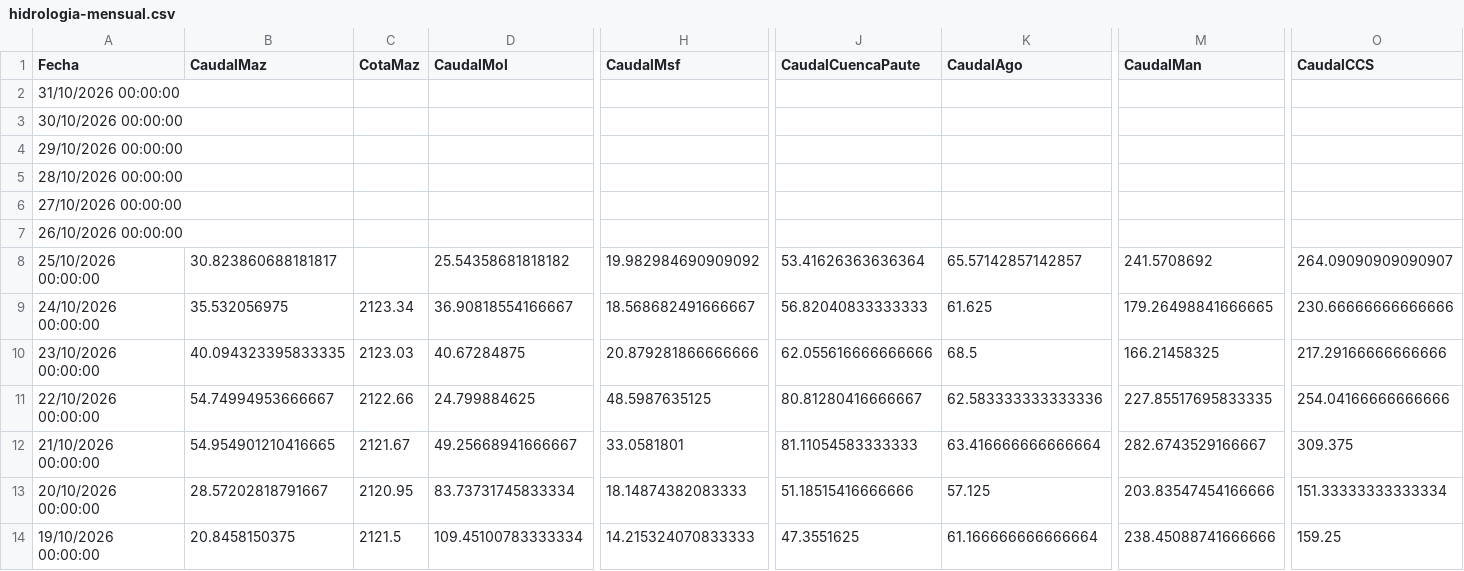
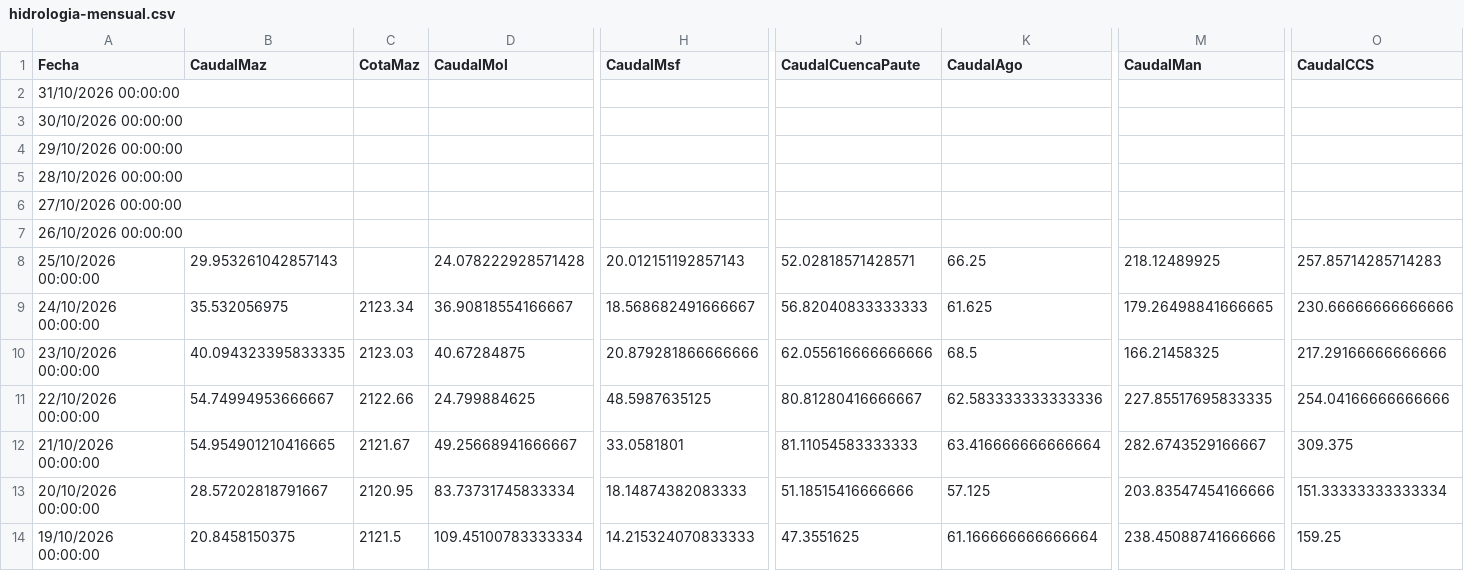
Before and after one commit to davidmunoz-create/hidroelectricasecuador, a CSV file: data/hidrologia-mensual.csv, drawn as a sheet; only a part is shown, gaps mark what is left out; the diff names each change by its address in the sheet, - before the commit and + after, or states it on an @@ line.

```diff
--- a/data/hidrologia-mensual.csv
+++ b/data/hidrologia-mensual.csv
-B8 (CaudalMaz): 30.823860688181817
+B8 (CaudalMaz): 29.953261042857143
-D8 (CaudalMol): 25.54358681818182
+D8 (CaudalMol): 24.078222928571428
-H8 (CaudalMsf): 19.982984690909092
+H8 (CaudalMsf): 20.012151192857143
-J8 (CaudalCuencaPaute): 53.41626363636364
+J8 (CaudalCuencaPaute): 52.02818571428571
-K8 (CaudalAgo): 65.57142857142857
+K8 (CaudalAgo): 66.25
-M8 (CaudalMan): 241.5708692
+M8 (CaudalMan): 218.12489925
-O8 (CaudalCCS): 264.09090909090907
+O8 (CaudalCCS): 257.85714285714283
```
Also changed, not shown: data/hidrologia-diario.csv, data/produccion-diario.csv, 1 other file.
